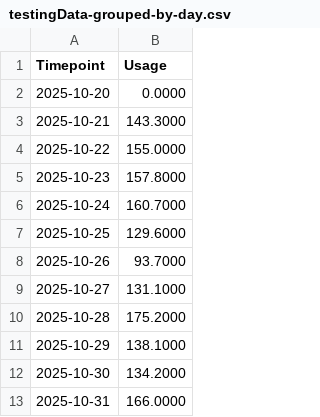
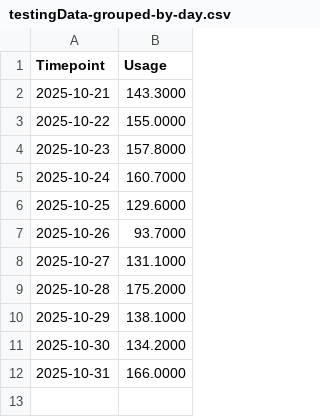
Before and after one commit to letrungkien0210/forecastingTimeSeriesDataWithARIME, a CSV file: data/testingData-grouped-by-day.csv, drawn as a sheet; the diff names each change by its address in the sheet, - before the commit and + after, or states it on an @@ line.

Commit message:
Refactor ARIMA forecast script to use a new training data path and adjust forecast duration from 14 to 10 days. Clean up CSV header checks in the load function and remove unnecessary lines from testing data file.

```diff
--- a/data/testingData-grouped-by-day.csv
+++ b/data/testingData-grouped-by-day.csv
-row 2: 2025-10-20 | 0.0000
```
Also changed, not shown: 1 other file.
